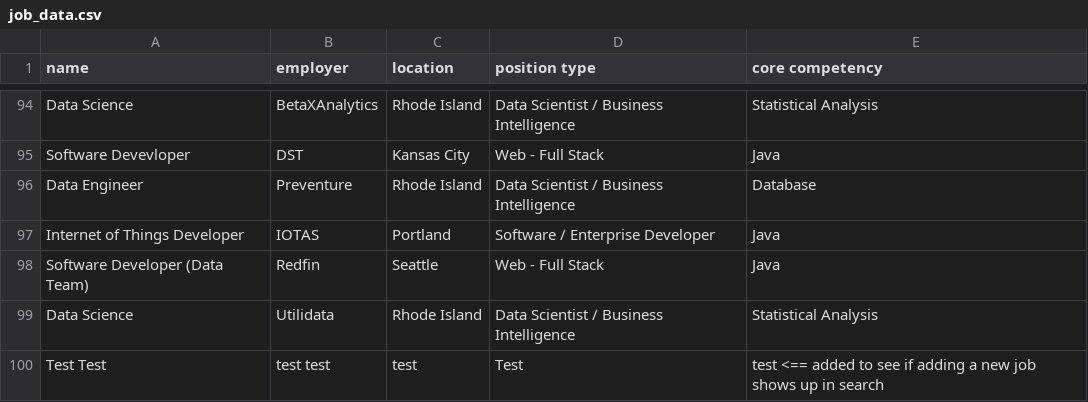
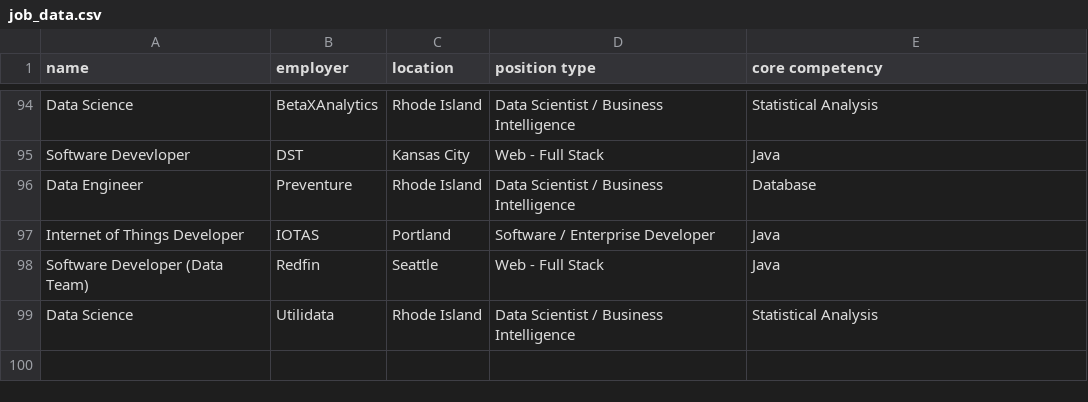
Before and after one commit to alexdavies440/techjobs-console-java-graded-17, a CSV file: src/main/resources/job_data.csv, drawn as a sheet; only a part is shown, gaps mark what is left out.

```diff
--- a/src/main/resources/job_data.csv
+++ b/src/main/resources/job_data.csv
@@ -99,2 +99 @@ Software Developer (Data Team),Redfin,Seattle,Web - Full Stack,Java
 Data Science,Utilidata,Rhode Island,Data Scientist / Business Intelligence,Statistical Analysis
-Test Test,test test,test,Test,test <== added to see if adding a new job shows up in search
```
Also changed, not shown: 2 other files.
